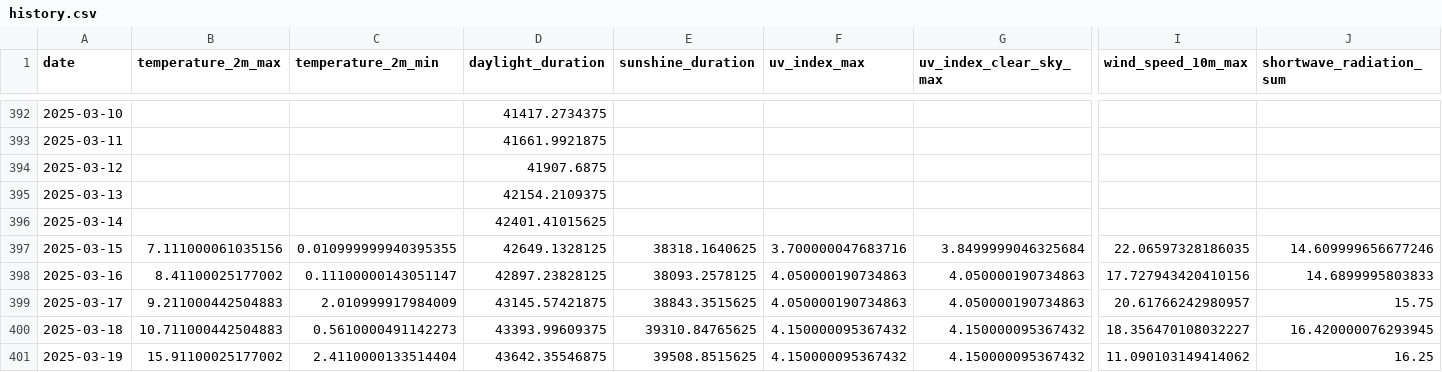
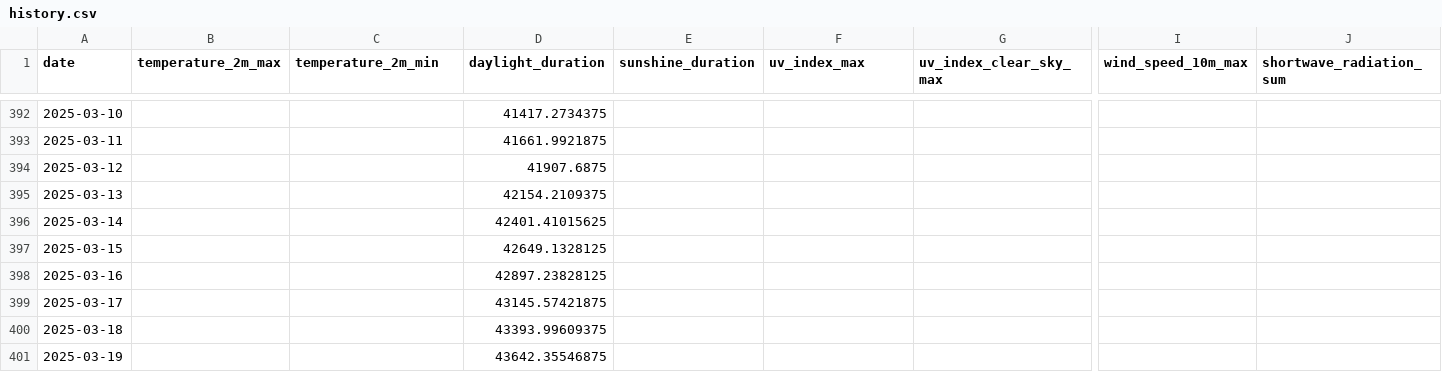
Before and after one commit to koaning/solah, a CSV file: data/history.csv, drawn as a sheet; only a part is shown, gaps mark what is left out; the diff covers the shown part only; the diff names each change by its address in the sheet, - before the commit and + after, or states it on an @@ line.

```diff
--- a/data/history.csv
+++ b/data/history.csv
-B397 (temperature_2m_max): 7.111000061035156
+B397 (temperature_2m_max): (empty)
-C397 (temperature_2m_min): 0.010999999940395355
+C397 (temperature_2m_min): (empty)
-E397 (sunshine_duration): 38318.1640625
+E397 (sunshine_duration): (empty)
-F397 (uv_index_max): 3.700000047683716
+F397 (uv_index_max): (empty)
-G397 (uv_index_clear_sky_max): 3.8499999046325684
+G397 (uv_index_clear_sky_max): (empty)
-I397 (wind_speed_10m_max): 22.06597328186035
+I397 (wind_speed_10m_max): (empty)
-J397 (shortwave_radiation_sum): 14.609999656677246
+J397 (shortwave_radiation_sum): (empty)
-B398 (temperature_2m_max): 8.41100025177002
+B398 (temperature_2m_max): (empty)
-C398 (temperature_2m_min): 0.11100000143051147
+C398 (temperature_2m_min): (empty)
-E398 (sunshine_duration): 38093.2578125
+E398 (sunshine_duration): (empty)
-F398:F399 (uv_index_max): 4.050000190734863
+F398:F399 (uv_index_max): (empty)
-G398:G399 (uv_index_clear_sky_max): 4.050000190734863
+G398:G399 (uv_index_clear_sky_max): (empty)
-I398 (wind_speed_10m_max): 17.727943420410156
+I398 (wind_speed_10m_max): (empty)
-J398 (shortwave_radiation_sum): 14.6899995803833
+J398 (shortwave_radiation_sum): (empty)
-B399 (temperature_2m_max): 9.211000442504883
+B399 (temperature_2m_max): (empty)
-C399 (temperature_2m_min): 2.010999917984009
+C399 (temperature_2m_min): (empty)
-E399 (sunshine_duration): 38843.3515625
+E399 (sunshine_duration): (empty)
-I399 (wind_speed_10m_max): 20.61766242980957
+I399 (wind_speed_10m_max): (empty)
-J399 (shortwave_radiation_sum): 15.75
+J399 (shortwave_radiation_sum): (empty)
-B400 (temperature_2m_max): 10.711000442504883
+B400 (temperature_2m_max): (empty)
-C400 (temperature_2m_min): 0.5610000491142273
+C400 (temperature_2m_min): (empty)
-E400 (sunshine_duration): 39310.84765625
+E400 (sunshine_duration): (empty)
-F400:F401 (uv_index_max): 4.150000095367432
+F400:F401 (uv_index_max): (empty)
-G400:G401 (uv_index_clear_sky_max): 4.150000095367432
+G400:G401 (uv_index_clear_sky_max): (empty)
-I400 (wind_speed_10m_max): 18.356470108032227
+I400 (wind_speed_10m_max): (empty)
-J400 (shortwave_radiation_sum): 16.420000076293945
+J400 (shortwave_radiation_sum): (empty)
-B401 (temperature_2m_max): 15.91100025177002
+B401 (temperature_2m_max): (empty)
-C401 (temperature_2m_min): 2.4110000133514404
+C401 (temperature_2m_min): (empty)
-E401 (sunshine_duration): 39508.8515625
+E401 (sunshine_duration): (empty)
-I401 (wind_speed_10m_max): 11.090103149414062
+I401 (wind_speed_10m_max): (empty)
-J401 (shortwave_radiation_sum): 16.25
+J401 (shortwave_radiation_sum): (empty)
```
Also changed, not shown: 2 added rows and 87 edited cells elsewhere in this file, data/merged.csv.
